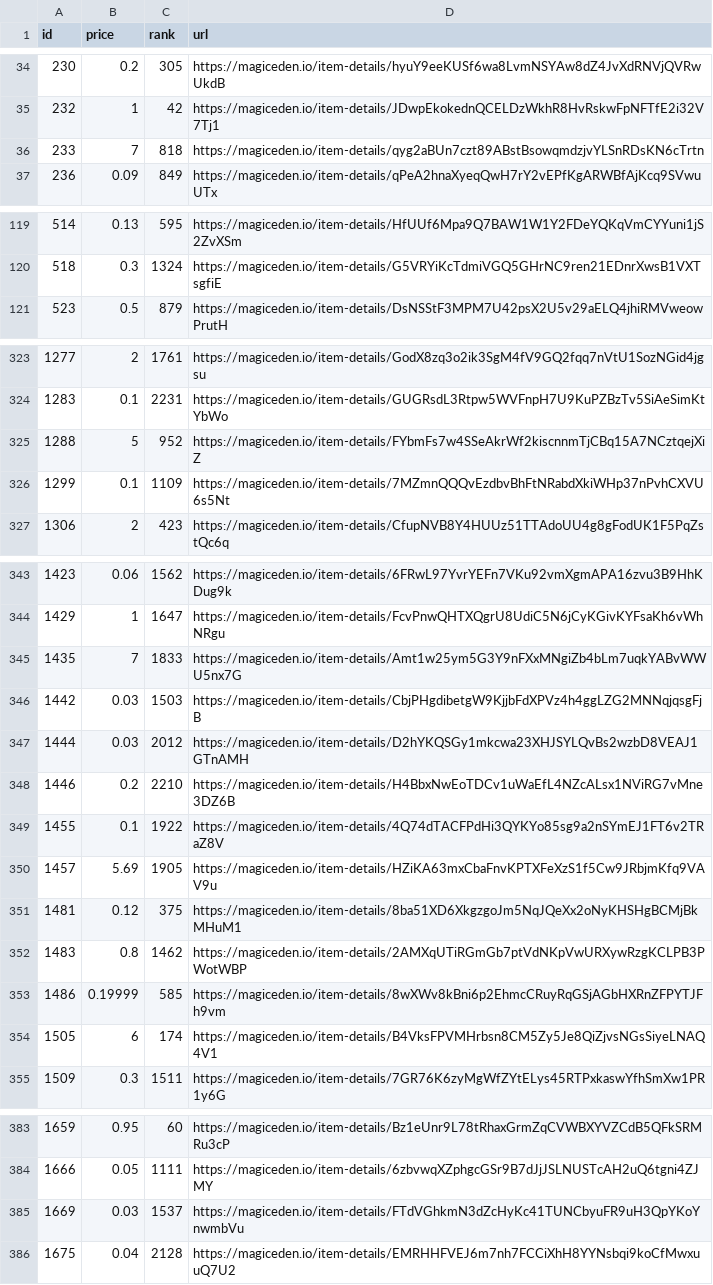
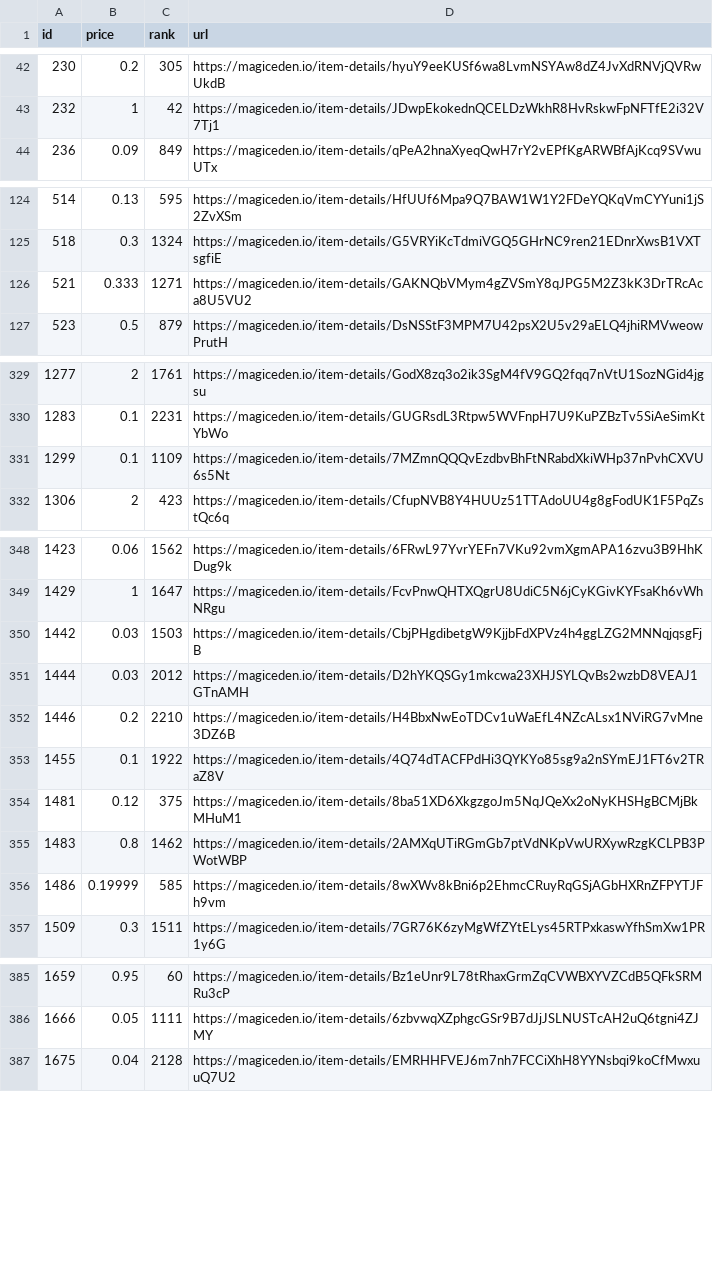
Before and after one commit to braposo/magiceden-wolves-monitor, a CSV file: wolves-data-processed.csv, drawn as a sheet; only a part is shown, gaps mark what is left out; the diff covers the shown part only.

Commit message:
Flat: latest data (2021-10-30T01:55:30.205Z) {   "date": "2021-10-30T01:55:30.205Z",   "files": [     {       "name": "wolves-data-processed.csv",       "deltaBytes": 30,       "source": "https://api-mainnet.magiceden.io/rpc/getListedNFTsByQuery?q=%7B%22%24match%22%3A%7B%22collectionSymbol%22%3A%22wolves_of_sol_street%22%7D%2C%22%24sort%22%3A%7B%22takerAmount%22%3A1%2C%22createdAt%22%3A-1%7D%7D"     },     {       "name": "wolves-data.json",       "deltaBytes": 422,       "source": "https://api-mainnet.magiceden.io/rpc/getListedNFTsByQuery?q=%7B%22%24match%22%3A%7B%22collectionSymbol%22%3A%22wolves_of_sol_street%22%7D%2C%22%24sort%22%3A%7B%22takerAmount%22%3A1%2C%22createdAt%22%3A-1%7D%7D"     }   ] }

```diff
--- a/wolves-data-processed.csv
+++ b/wolves-data-processed.csv
@@ -35,3 +43,2 @@ id,price,rank,url
 232,1,42,https://magiceden.io/item-details/JDwpEkokednQCELDzWkhR8HvRskwFpNFTfE2i32V7Tj1
-233,7,818,https://magiceden.io/item-details/qyg2aBUn7czt89ABstBsowqmdzjvYLSnRDsKN6cTrtn
 236,0.09,849,https://magiceden.io/item-details/qPeA2hnaXyeqQwH7rY2vEPfKgARWBfAjKcq9SVwuUTx
@@ -120,2 +125,3 @@ id,price,rank,url
 518,0.3,1324,https://magiceden.io/item-details/G5VRYiKcTdmiVGQ5GHrNC9ren21EDnrXwsB1VXTsgfiE
+521,0.333,1271,https://magiceden.io/item-details/GAKNQbVMym4gZVSmY8qJPG5M2Z3kK3DrTRcAca8U5VU2
 523,0.5,879,https://magiceden.io/item-details/DsNSStF3MPM7U42psX2U5v29aELQ4jhiRMVweowPrutH
@@ -324,3 +330,2 @@ id,price,rank,url
 1283,0.1,2231,https://magiceden.io/item-details/GUGRsdL3Rtpw5WVFnpH7U9KuPZBzTv5SiAeSimKtYbWo
-1288,5,952,https://magiceden.io/item-details/FYbmFs7w4SSeAkrWf2kiscnnmTjCBq15A7NCztqejXiZ
 1299,0.1,1109,https://magiceden.io/item-details/7MZmnQQQvEzdbvBhFtNRabdXkiWHp37nPvhCXVU6s5Nt
@@ -344,3 +349,2 @@ id,price,rank,url
 1429,1,1647,https://magiceden.io/item-details/FcvPnwQHTXQgrU8UdiC5N6jCyKGivKYFsaKh6vWhNRgu
-1435,7,1833,https://magiceden.io/item-details/Amt1w25ym5G3Y9nFXxMNgiZb4bLm7uqkYABvWWU5nx7G
 1442,0.03,1503,https://magiceden.io/item-details/CbjPHgdibetgW9KjjbFdXPVz4h4ggLZG2MNNqjqsgFjB
@@ -349,3 +353,2 @@ id,price,rank,url
 1455,0.1,1922,https://magiceden.io/item-details/4Q74dTACFPdHi3QYKYo85sg9a2nSYmEJ1FT6v2TRaZ8V
-1457,5.69,1905,https://magiceden.io/item-details/HZiKA63mxCbaFnvKPTXFeXzS1f5Cw9JRbjmKfq9VAV9u
 1481,0.12,375,https://magiceden.io/item-details/8ba51XD6XkgzgoJm5NqJQeXx2oNyKHSHgBCMjBkMHuM1
@@ -353,3 +356,2 @@ id,price,rank,url
 1486,0.19999,585,https://magiceden.io/item-details/8wXWv8kBni6p2EhmcCRuyRqGSjAGbHXRnZFPYTJFh9vm
-1505,6,174,https://magiceden.io/item-details/B4VksFPVMHrbsn8CM5Zy5Je8QiZjvsNGsSiyeLNAQ4V1
 1509,0.3,1511,https://magiceden.io/item-details/7GR76K6zyMgWfZYtELys45RTPxkaswYfhSmXw1PR1y6G
@@ -384,3 +386,2 @@ id,price,rank,url
 1666,0.05,1111,https://magiceden.io/item-details/6zbvwqXZphgcGSr9B7dJjJSLNUSTcAH2uQ6tgni4ZJMY
-1669,0.03,1537,https://magiceden.io/item-details/FTdVGhkmN3dZcHyKc41TUNCbyuFR9uH3QpYKoYnwmbVu
 1675,0.04,2128,https://magiceden.io/item-details/EMRHHFVEJ6m7nh7FCCiXhH8YYNsbqi9koCfMwxuuQ7U2
```
Also changed, not shown: 8 added rows and 3 removed rows elsewhere in this file, 1 other file.
